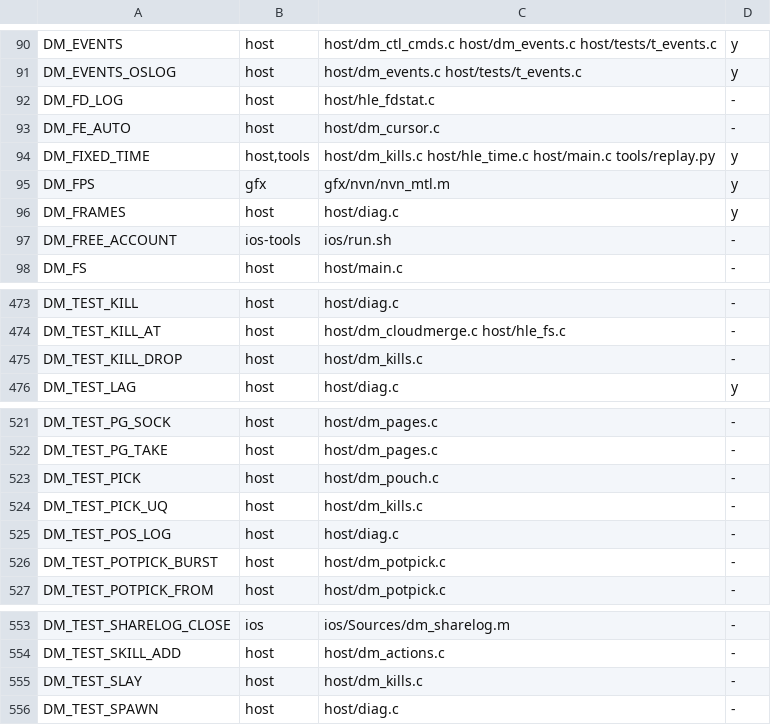
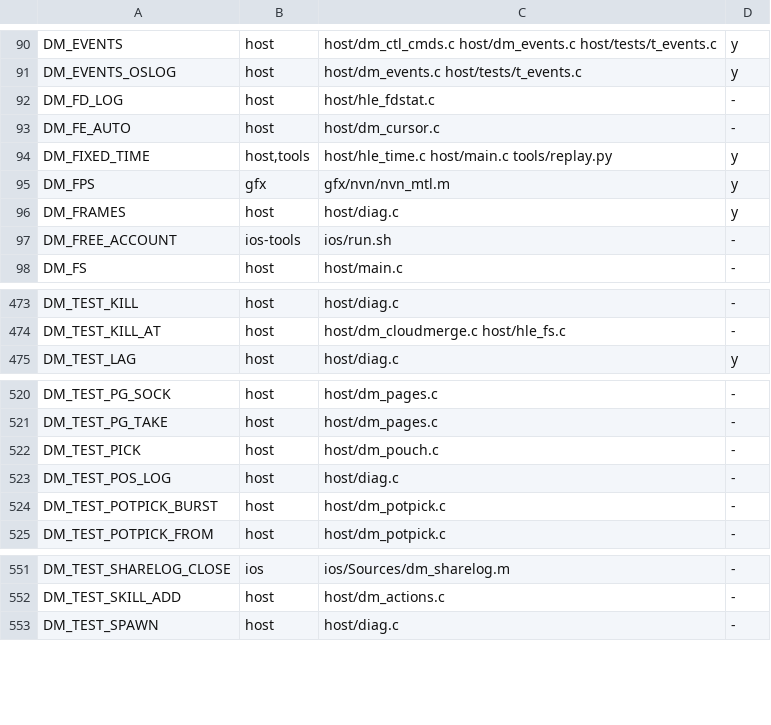
Before and after one commit to PowerBeef/d2r-metal, a TSV file: dm/switches.tsv, drawn as a sheet; only a part is shown, gaps mark what is left out.

```diff
--- a/dm/switches.tsv
+++ b/dm/switches.tsv
@@ -93,3 +93,3 @@ DM_FD_LOG	host	host/hle_fdstat.c	-
 DM_FE_AUTO	host	host/dm_cursor.c	-
-DM_FIXED_TIME	host,tools	host/dm_kills.c host/hle_time.c host/main.c tools/replay.py	y
+DM_FIXED_TIME	host,tools	host/hle_time.c host/main.c tools/replay.py	y
 DM_FPS	gfx	gfx/nvn/nvn_mtl.m	y
@@ -474,3 +474,2 @@ DM_TEST_KILL	host	host/diag.c	-
 DM_TEST_KILL_AT	host	host/dm_cloudmerge.c host/hle_fs.c	-
-DM_TEST_KILL_DROP	host	host/dm_kills.c	-
 DM_TEST_LAG	host	host/diag.c	y
@@ -523,3 +522,2 @@ DM_TEST_PG_TAKE	host	host/dm_pages.c	-
 DM_TEST_PICK	host	host/dm_pouch.c	-
-DM_TEST_PICK_UQ	host	host/dm_kills.c	-
 DM_TEST_POS_LOG	host	host/diag.c	-
@@ -554,3 +552,2 @@ DM_TEST_SHARELOG_CLOSE	ios	ios/Sources/dm_sharelog.m	-
 DM_TEST_SKILL_ADD	host	host/dm_actions.c	-
-DM_TEST_SLAY	host	host/dm_kills.c	-
 DM_TEST_SPAWN	host	host/diag.c	-
```
Also changed, not shown: dm/i18n/literal_whitelist.tsv, dm/i18n/ui_text.tsv, 18 other files.
